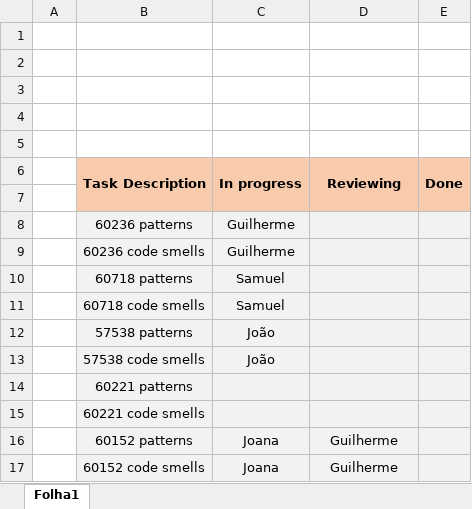
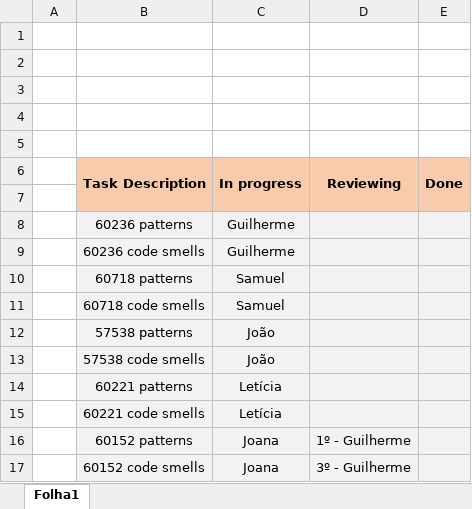
Before and after one commit to GuilhermePocas/ES_gantProject, an Excel workbook: Scrum/phase 1/Sprint 1/Sprint Backlog.xlsx, sheet Folha1, drawn as a sheet; values as stored, in another font and other column widths than the file's, no borders; the diff names each change by its address in the sheet, - before the commit and + after, or states it on an @@ line.

Commit message:
updated backlog

```diff
--- a/Scrum/phase 1/Sprint 1/Sprint Backlog.xlsx (sheet Folha1)
+++ b/Scrum/phase 1/Sprint 1/Sprint Backlog.xlsx (sheet Folha1)
-C14:C15 (In progress): (empty)
+C14:C15 (In progress): Letícia
-D16 (Reviewing): Guilherme
+D16 (Reviewing): 1º - Guilherme
-D17 (Reviewing): Guilherme
+D17 (Reviewing): 3º - Guilherme
```
